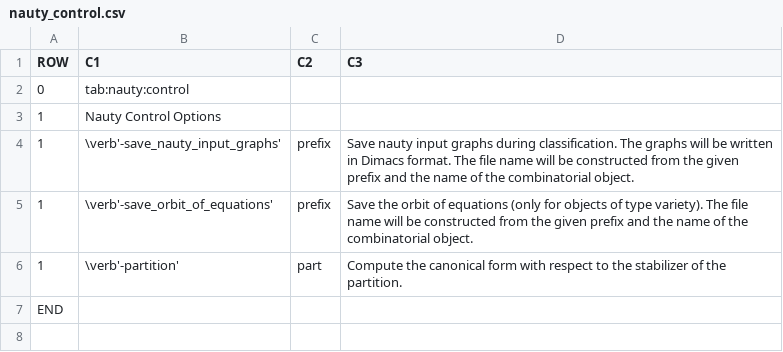
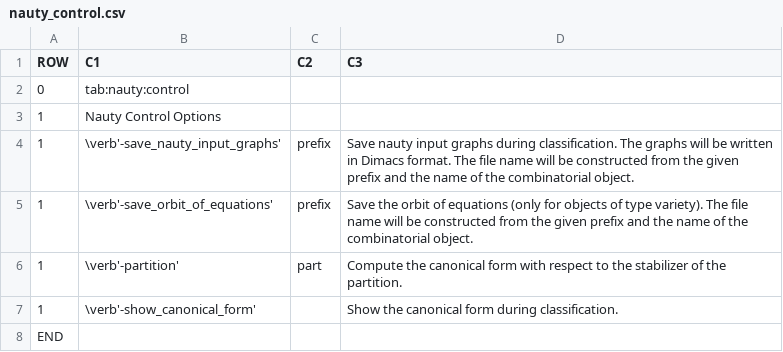
Before and after one commit to abetten/orbiter, a CSV file: doc/tables/commands/nauty_control.csv, drawn as a sheet; the diff names each change by its address in the sheet, - before the commit and + after, or states it on an @@ line.

```diff
--- a/doc/tables/commands/nauty_control.csv
+++ b/doc/tables/commands/nauty_control.csv
+row 7: 1 | \verb'-show_canonical_form' |  | Show the canonical form during classification.
```
Also changed, not shown: 35 other files.
